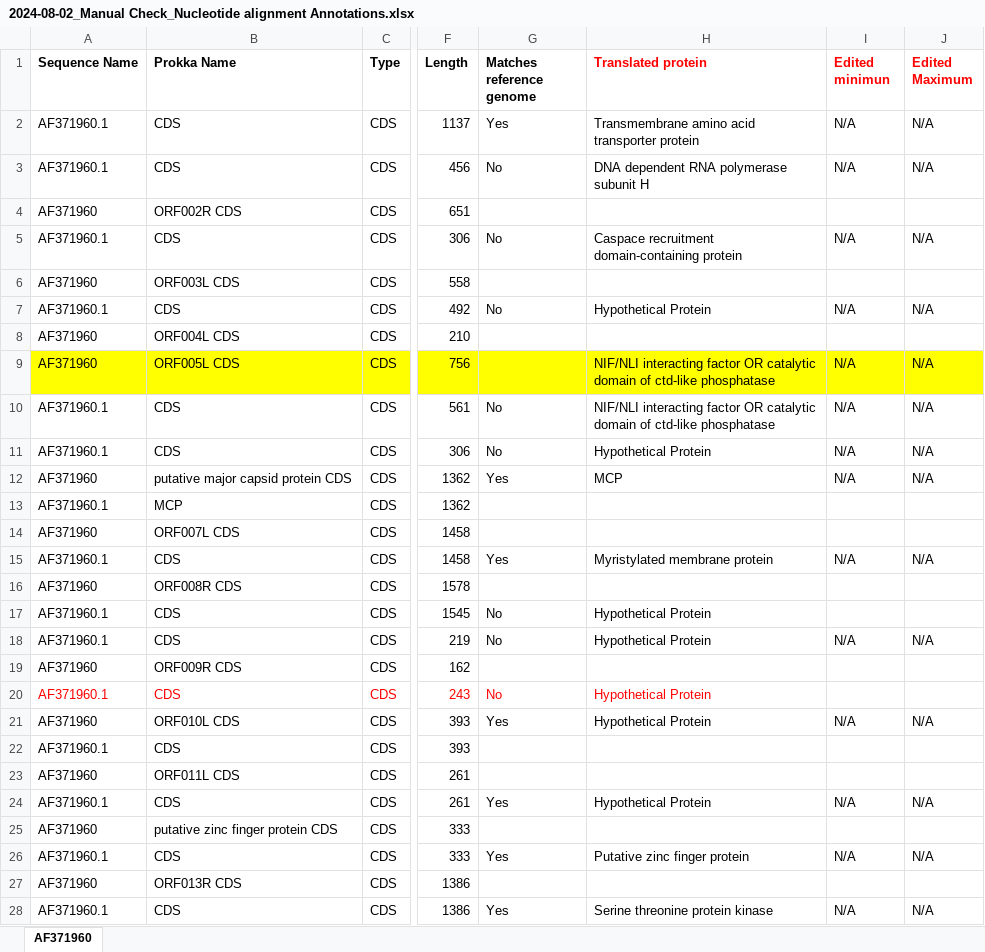
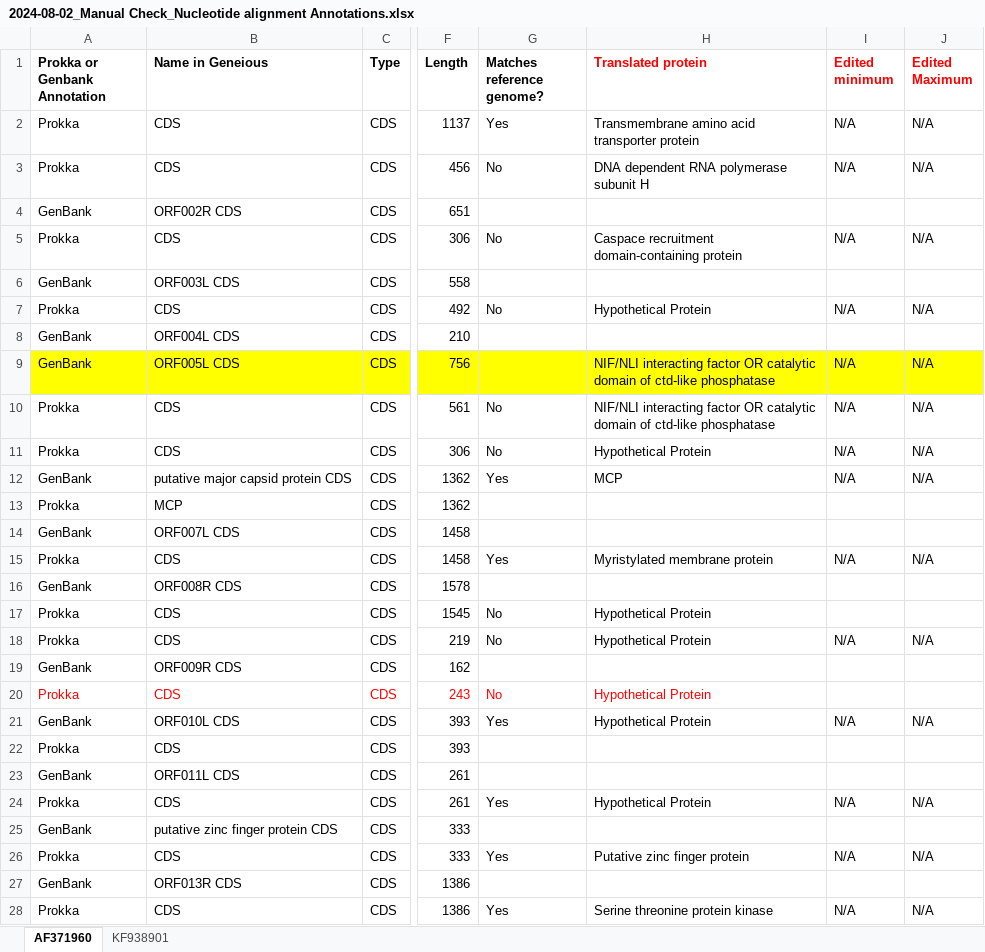
Before and after one commit to PollyHannah/Phylogenomic-study, an Excel workbook: prokka_outputs/Manually checked annotation summary/2024-08-02_Manual Check_Nucleotide alignment Annotations.xlsx, sheet AF371960, drawn as a sheet; only a part is shown, gaps mark what is left out; values as stored, in another font and other column widths than the file's, no borders; the diff covers the shown part only; the diff names each change by its address in the sheet, - before the commit and + after, or states it on an @@ line.

Commit message:
Updating as I have progressed work on another genome (checking annotations)

```diff
--- a/prokka_outputs/Manually checked annotation summary/2024-08-02_Manual Check_Nucleotide alignment Annotations.xlsx (sheet AF371960)
+++ b/prokka_outputs/Manually checked annotation summary/2024-08-02_Manual Check_Nucleotide alignment Annotations.xlsx (sheet AF371960)
+sheet tab: KF938901
-A1: Sequence Name
+A1: Prokka or Genbank Annotation
-B1: Prokka Name
+B1: Name in Geneious
-G1: Matches reference genome
+G1: Matches reference genome?
-I1: Edited minimun
+I1: Edited minimum
-A2:A3 (Prokka or Genbank Annotation): AF371960.1
+A2:A3 (Prokka or Genbank Annotation): Prokka
-A4 (Prokka or Genbank Annotation): AF371960
+A4 (Prokka or Genbank Annotation): GenBank
-A5 (Prokka or Genbank Annotation): AF371960.1
+A5 (Prokka or Genbank Annotation): Prokka
-A6 (Prokka or Genbank Annotation): AF371960
+A6 (Prokka or Genbank Annotation): GenBank
-A7 (Prokka or Genbank Annotation): AF371960.1
+A7 (Prokka or Genbank Annotation): Prokka
-A8:A9 (Prokka or Genbank Annotation): AF371960
+A8:A9 (Prokka or Genbank Annotation): GenBank
-A10:A11 (Prokka or Genbank Annotation): AF371960.1
+A10:A11 (Prokka or Genbank Annotation): Prokka
-A12 (Prokka or Genbank Annotation): AF371960
+A12 (Prokka or Genbank Annotation): GenBank
-A13 (Prokka or Genbank Annotation): AF371960.1
+A13 (Prokka or Genbank Annotation): Prokka
-A14 (Prokka or Genbank Annotation): AF371960
+A14 (Prokka or Genbank Annotation): GenBank
-A15 (Prokka or Genbank Annotation): AF371960.1
+A15 (Prokka or Genbank Annotation): Prokka
-A16 (Prokka or Genbank Annotation): AF371960
+A16 (Prokka or Genbank Annotation): GenBank
-A17:A18 (Prokka or Genbank Annotation): AF371960.1
+A17:A18 (Prokka or Genbank Annotation): Prokka
-A19 (Prokka or Genbank Annotation): AF371960
+A19 (Prokka or Genbank Annotation): GenBank
-A20 (Prokka or Genbank Annotation): AF371960.1
+A20 (Prokka or Genbank Annotation): Prokka
-A21 (Prokka or Genbank Annotation): AF371960
+A21 (Prokka or Genbank Annotation): GenBank
-A22 (Prokka or Genbank Annotation): AF371960.1
+A22 (Prokka or Genbank Annotation): Prokka
-A23 (Prokka or Genbank Annotation): AF371960
+A23 (Prokka or Genbank Annotation): GenBank
-A24 (Prokka or Genbank Annotation): AF371960.1
+A24 (Prokka or Genbank Annotation): Prokka
-A25 (Prokka or Genbank Annotation): AF371960
+A25 (Prokka or Genbank Annotation): GenBank
-A26 (Prokka or Genbank Annotation): AF371960.1
+A26 (Prokka or Genbank Annotation): Prokka
-A27 (Prokka or Genbank Annotation): AF371960
+A27 (Prokka or Genbank Annotation): GenBank
-A28 (Prokka or Genbank Annotation): AF371960.1
+A28 (Prokka or Genbank Annotation): Prokka
```
Also changed, not shown: 222 edited cells elsewhere in this sheet, 2024_Orthofinder Results/Results_Jul07/Orthogroups/Orthogroups_adapted for analysis and columns rearranged_20240807.xlsx.
